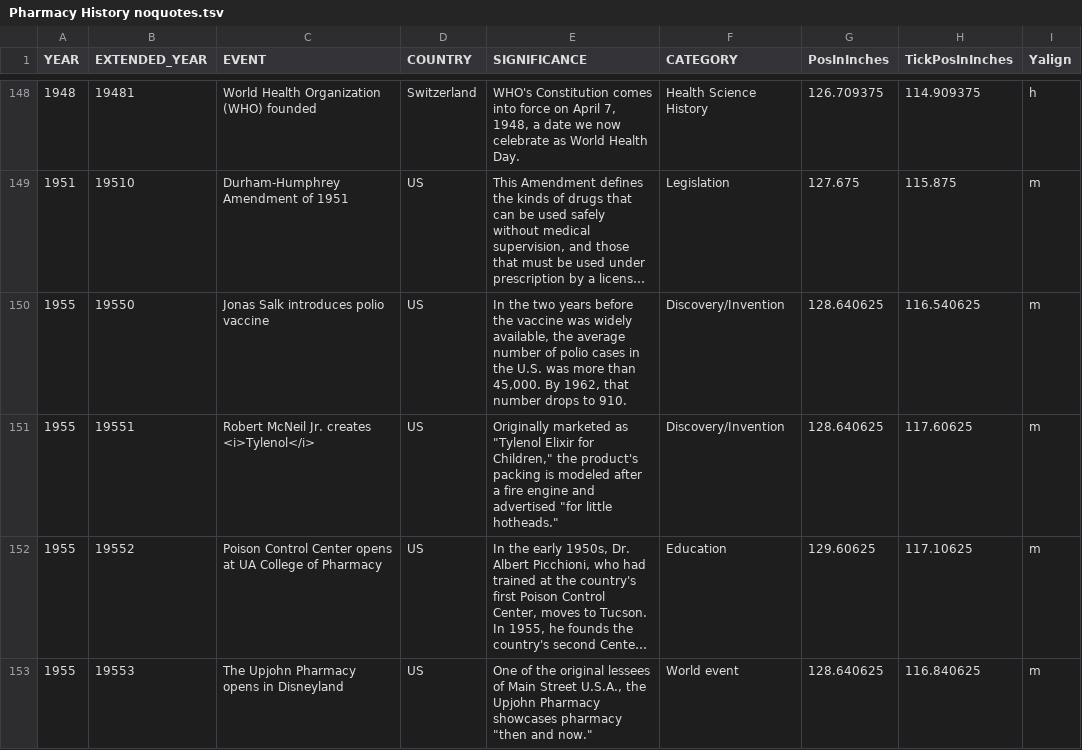
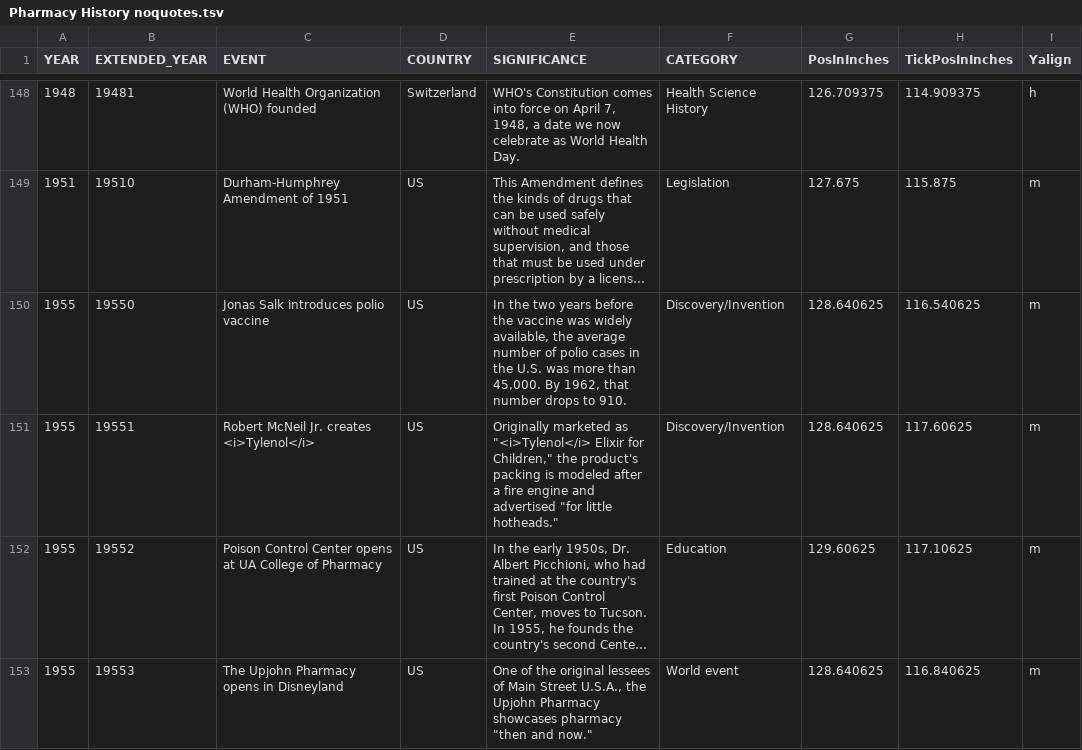
Before and after one commit to mrdale1958/sliding-display-app, a TSV file: public/Pharmacy History noquotes.tsv, drawn as a sheet; only a part is shown, gaps mark what is left out; long unchanged cells end in …; the diff names each change by its address in the sheet, - before the commit and + after, or states it on an @@ line.

```diff
--- a/public/Pharmacy History noquotes.tsv
+++ b/public/Pharmacy History noquotes.tsv
-E151 (SIGNIFICANCE): …marketed as "Tylenol Elixir for…
+E151 (SIGNIFICANCE): …marketed as "<i>Tylenol</i> Elixir for…
```
Also changed, not shown: 3 other files.
